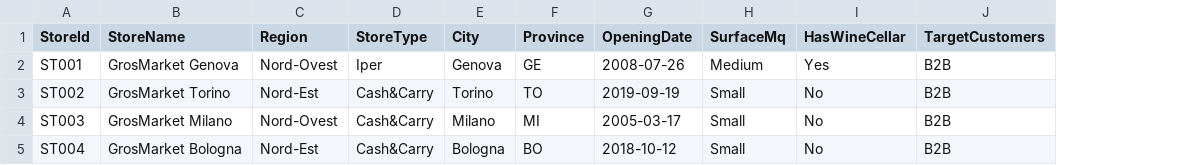
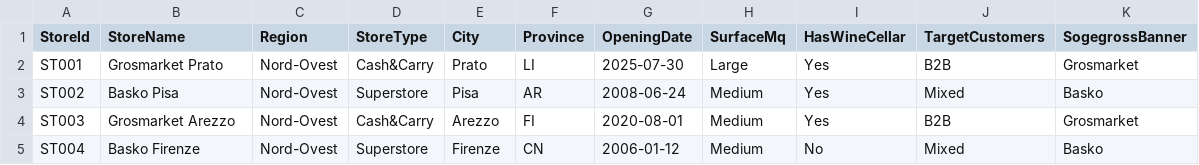
Before and after one commit to Buffa75/cid-demo-data-SGG, a CSV file: stores.csv, drawn as a sheet; only a part is shown; the diff covers the shown part only; the diff names each change by its address in the sheet, - before the commit and + after, or states it on an @@ line.

```diff
--- a/stores.csv
+++ b/stores.csv
+column K (SogegrossBanner), rows 2-5: Grosmarket | Basko | Grosmarket | Basko
-B2 (StoreName): GrosMarket Genova
+B2 (StoreName): Grosmarket Prato
-D2 (StoreType): Iper
+D2 (StoreType): Cash&Carry
-E2 (City): Genova
+E2 (City): Prato
-F2 (Province): GE
+F2 (Province): LI
-G2 (OpeningDate): 2008-07-26
+G2 (OpeningDate): 2025-07-30
-H2 (SurfaceMq): Medium
+H2 (SurfaceMq): Large
-B3 (StoreName): GrosMarket Torino
+B3 (StoreName): Basko Pisa
-C3 (Region): Nord-Est
+C3 (Region): Nord-Ovest
-D3 (StoreType): Cash&Carry
+D3 (StoreType): Superstore
-E3 (City): Torino
+E3 (City): Pisa
-F3 (Province): TO
+F3 (Province): AR
-G3 (OpeningDate): 2019-09-19
+G3 (OpeningDate): 2008-06-24
-H3:H5 (SurfaceMq): Small
+H3:H5 (SurfaceMq): Medium
-I3:I4 (HasWineCellar): No
+I3:I4 (HasWineCellar): Yes
-J3 (TargetCustomers): B2B
+J3 (TargetCustomers): Mixed
-B4 (StoreName): GrosMarket Milano
+B4 (StoreName): Grosmarket Arezzo
-E4 (City): Milano
+E4 (City): Arezzo
-F4 (Province): MI
+F4 (Province): FI
-G4 (OpeningDate): 2005-03-17
+G4 (OpeningDate): 2020-08-01
-B5 (StoreName): GrosMarket Bologna
+B5 (StoreName): Basko Firenze
-C5 (Region): Nord-Est
+C5 (Region): Nord-Ovest
-D5 (StoreType): Cash&Carry
+D5 (StoreType): Superstore
-E5 (City): Bologna
+E5 (City): Firenze
-F5 (Province): BO
+F5 (Province): CN
-G5 (OpeningDate): 2018-10-12
+G5 (OpeningDate): 2006-01-12
-J5 (TargetCustomers): B2B
+J5 (TargetCustomers): Mixed
```
Also changed, not shown: 4 added rows and 92 edited cells elsewhere in this file, accounts.csv, anonymous_shoppers.csv, 8 other files.
